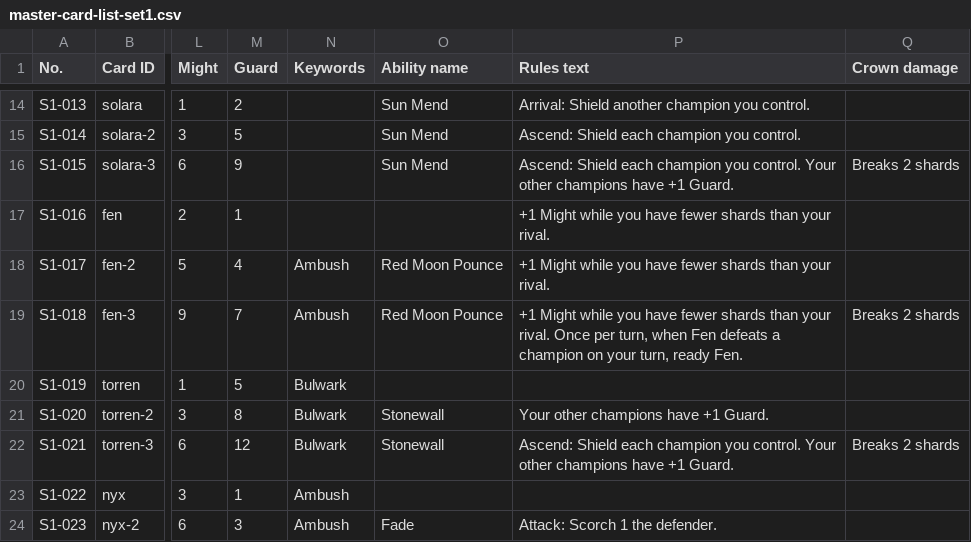
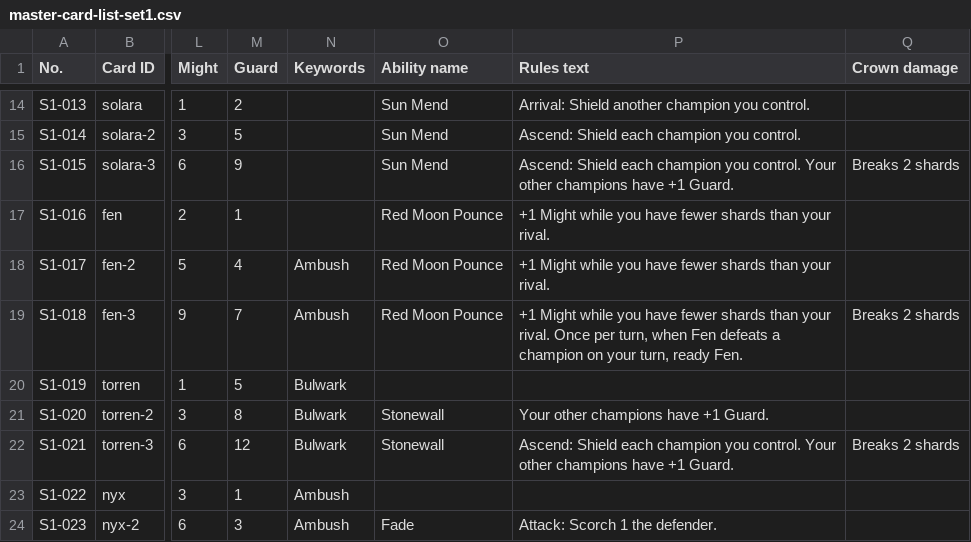
Before and after one commit to TrueNorthOutdoorSolutions/crownfall-sovereigns-hand, a CSV file: prototype-v0.2/master-card-list-set1.csv, drawn as a sheet; only a part is shown, gaps mark what is left out; the diff names each change by its address in the sheet, - before the commit and + after, or states it on an @@ line.

```diff
--- a/prototype-v0.2/master-card-list-set1.csv
+++ b/prototype-v0.2/master-card-list-set1.csv
-O17 (Ability name): (empty)
+O17 (Ability name): Red Moon Pounce
```
Also changed, not shown: 9 other files.
